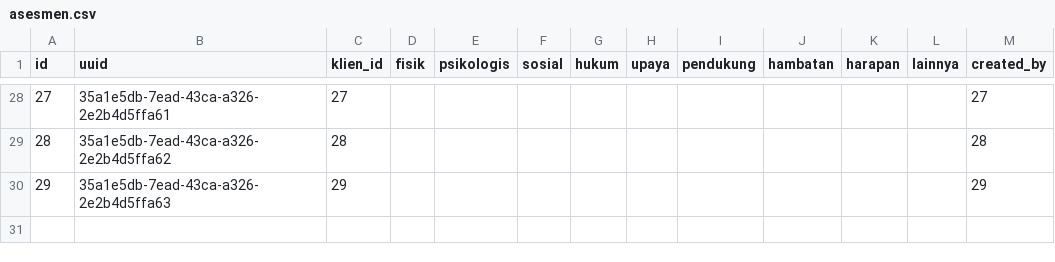
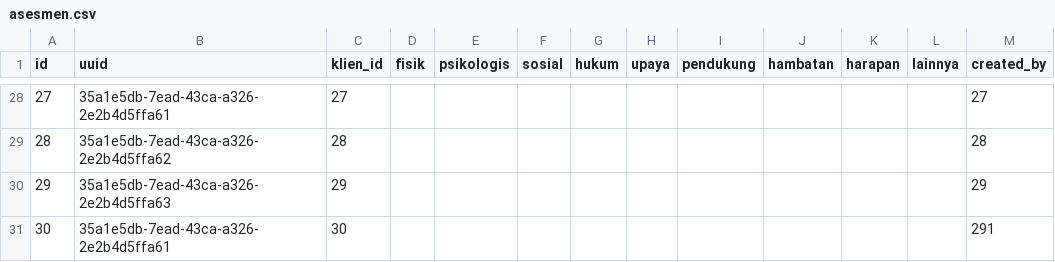
Before and after one commit to zivimoch/mokav2, a CSV file: database/data/asesmen.csv, drawn as a sheet; only a part is shown, gaps mark what is left out.

```diff
--- a/database/data/asesmen.csv
+++ b/database/data/asesmen.csv
@@ -30 +30,2 @@ id,uuid,klien_id,fisik,psikologis,sosial,hukum,upaya,pendukung,hambatan,harapan,
 29,35a1e5db-7ead-43ca-a326-2e2b4d5ffa63,29,,,,,,,,,,29
+30,35a1e5db-7ead-43ca-a326-2e2b4d5ffa61,30,,,,,,,,,,291
```
Also changed, not shown: database/data/kasus.csv, database/data/klien.csv, 23 other files.
